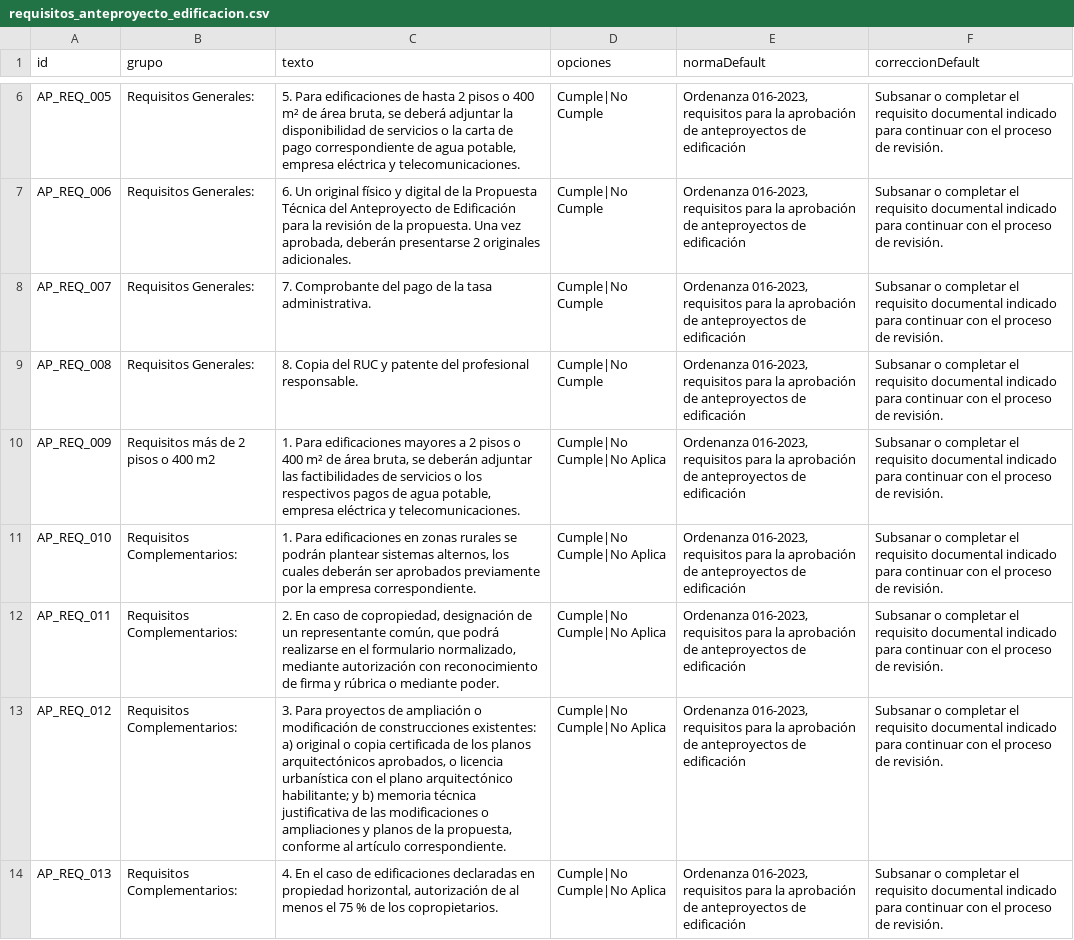
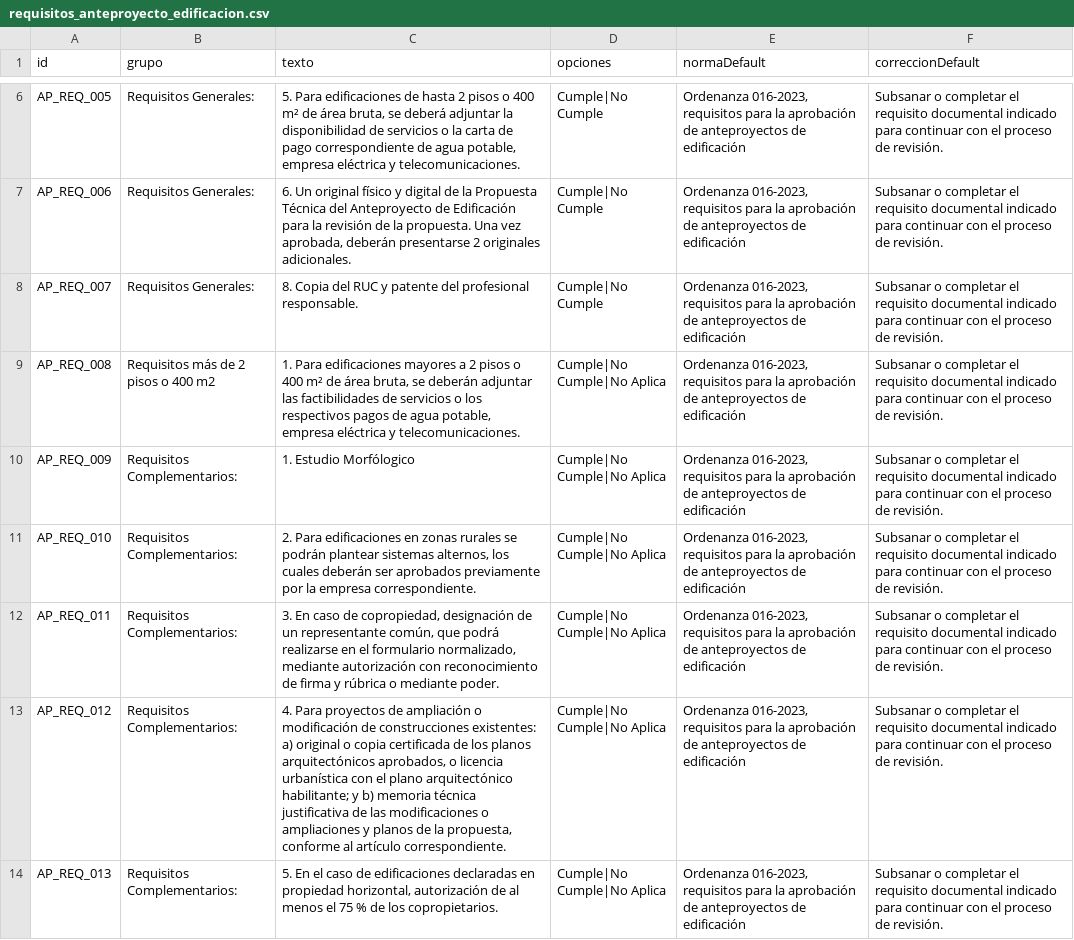
Before and after one commit to scarlettenietopaez-blip/generador_informes_OM, a CSV file: data/requisitos_anteproyecto_edificacion.csv, drawn as a sheet; only a part is shown, gaps mark what is left out; the diff names each change by its address in the sheet, - before the commit and + after, or states it on an @@ line.

Commit message:
Update requisitos_anteproyecto_edificacion.csv

```diff
--- a/data/requisitos_anteproyecto_edificacion.csv
+++ b/data/requisitos_anteproyecto_edificacion.csv
-C8 (texto): 7. Comprobante del pago de la tasa administrativa.
+C8 (texto): 8. Copia del RUC y patente del profesional responsable.
-B9 (grupo): Requisitos Generales:
+B9 (grupo): Requisitos más de 2 pisos o 400 m2
-C9 (texto): 8. Copia del RUC y patente del profesional responsable.
+C9 (texto): 1. Para edificaciones mayores a 2 pisos o 400 m² de área bruta, se deberán adjuntar las factibilidades de servicios o los respectivos pagos de agua potable, empresa eléctrica y telecomunicaciones.
-D9 (opciones): Cumple|No Cumple
+D9 (opciones): Cumple|No Cumple|No Aplica
-B10 (grupo): Requisitos más de 2 pisos o 400 m2
+B10 (grupo): Requisitos Complementarios:
-C10 (texto): 1. Para edificaciones mayores a 2 pisos o 400 m² de área bruta, se deberán adjuntar las factibilidades de servicios o los respectivos pagos de agua potable, empresa eléctrica y telecomunicaciones.
+C10 (texto): 1. Estudio Morfólogico
-C11 (texto): 1. Para edificaciones…
+C11 (texto): 2. Para edificaciones…
-C12 (texto): 2. En caso…
+C12 (texto): 3. En caso…
-C13 (texto): 3. Para proyectos…
+C13 (texto): 4. Para proyectos…
-C14 (texto): 4. En el…
+C14 (texto): 5. En el…
```
